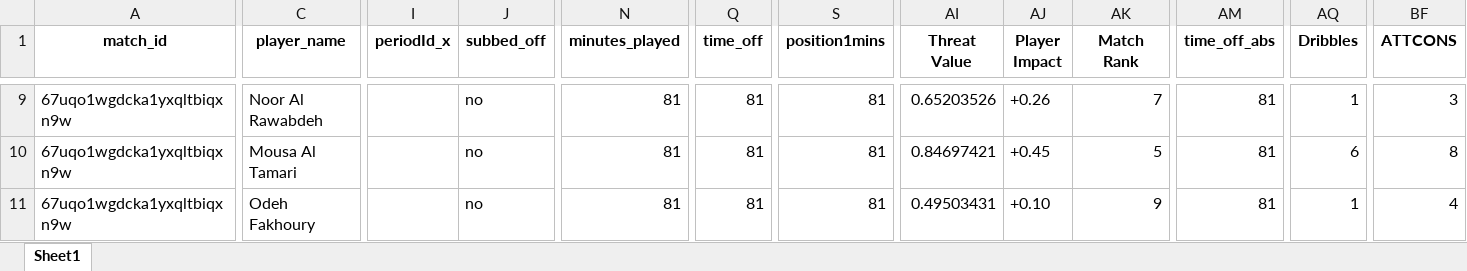
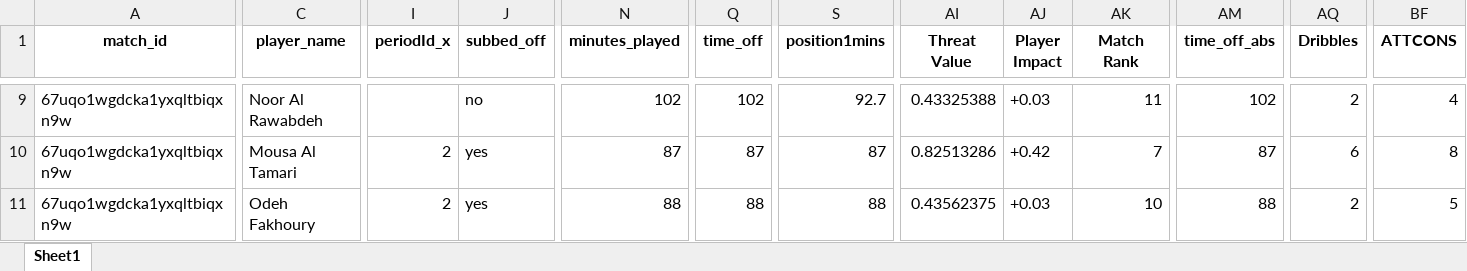
Before and after one commit to WTAnalysis/bnc, an Excel workbook: bnc-streamlit-app/data/points/67uqo1wgdcka1yxqltbiqxn9w_playerlog.xlsx, sheet Sheet1, drawn as a sheet; only a part is shown, gaps mark what is left out; values as stored, in another font and other column widths than the file's, no borders; the diff covers the shown part only; the diff names each change by its address in the sheet, - before the commit and + after, or states it on an @@ line.

Commit message:
Add points for 67uqo1wgdcka1yxqltbiqxn9w_playerlog

```diff
--- a/bnc-streamlit-app/data/points/67uqo1wgdcka1yxqltbiqxn9w_playerlog.xlsx (sheet Sheet1)
+++ b/bnc-streamlit-app/data/points/67uqo1wgdcka1yxqltbiqxn9w_playerlog.xlsx (sheet Sheet1)
-N9 (minutes_played): 81
+N9 (minutes_played): 102
-Q9 (time_off): 81
+Q9 (time_off): 102
-S9 (position1mins): 81
+S9 (position1mins): 92.7
-AI9 (Threat Value): 0.65203526
+AI9 (Threat Value): 0.43325388
-AJ9 (Player Impact): +0.26
+AJ9 (Player Impact): +0.03
-AK9 (Match Rank): 7
+AK9 (Match Rank): 11
-AM9 (time_off_abs): 81
+AM9 (time_off_abs): 102
-AQ9 (Dribbles): 1
+AQ9 (Dribbles): 2
-BF9 (ATTCONS): 3
+BF9 (ATTCONS): 4
-I10:I11 (periodId_x): (empty)
+I10:I11 (periodId_x): 2
-J10:J11 (subbed_off): no
+J10:J11 (subbed_off): yes
-N10 (minutes_played): 81
+N10 (minutes_played): 87
-Q10 (time_off): 81
+Q10 (time_off): 87
-S10 (position1mins): 81
+S10 (position1mins): 87
-AI10 (Threat Value): 0.84697421
+AI10 (Threat Value): 0.82513286
-AJ10 (Player Impact): +0.45
+AJ10 (Player Impact): +0.42
-AK10 (Match Rank): 5
+AK10 (Match Rank): 7
-AM10 (time_off_abs): 81
+AM10 (time_off_abs): 87
-N11 (minutes_played): 81
+N11 (minutes_played): 88
-Q11 (time_off): 81
+Q11 (time_off): 88
-S11 (position1mins): 81
+S11 (position1mins): 88
-AI11 (Threat Value): 0.49503431
+AI11 (Threat Value): 0.43562375
-AJ11 (Player Impact): +0.10
+AJ11 (Player Impact): +0.03
-AK11 (Match Rank): 9
+AK11 (Match Rank): 10
-AM11 (time_off_abs): 81
+AM11 (time_off_abs): 88
-AQ11 (Dribbles): 1
+AQ11 (Dribbles): 2
-BF11 (ATTCONS): 4
+BF11 (ATTCONS): 5
```
Also changed, not shown: 3 added rows and 250 edited cells elsewhere in this sheet.
